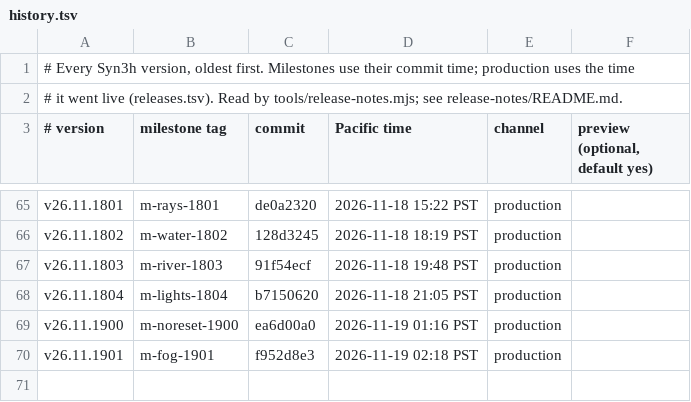
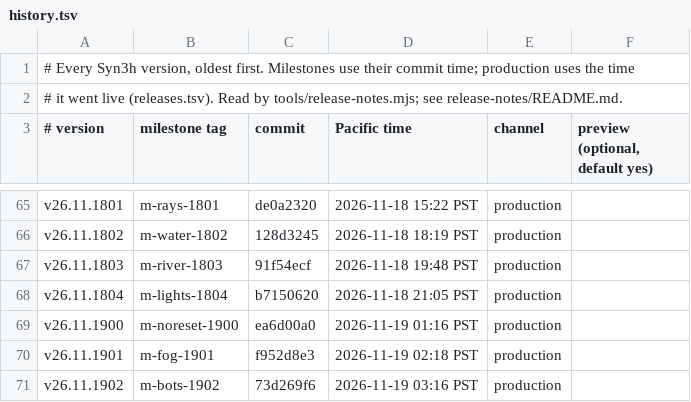
Before and after one commit to terran-labs/syn3h, a TSV file: release-notes/history.tsv, drawn as a sheet; only a part is shown, gaps mark what is left out.

```diff
--- a/release-notes/history.tsv
+++ b/release-notes/history.tsv
@@ -70 +70,2 @@ v26.11.1900	m-noreset-1900	ea6d00a0	2026-11-19 01:16 PST	production
 v26.11.1901	m-fog-1901	f952d8e3	2026-11-19 02:18 PST	production
+v26.11.1902	m-bots-1902	73d269f6	2026-11-19 03:16 PST	production
```
Also changed, not shown: 3 other files.
